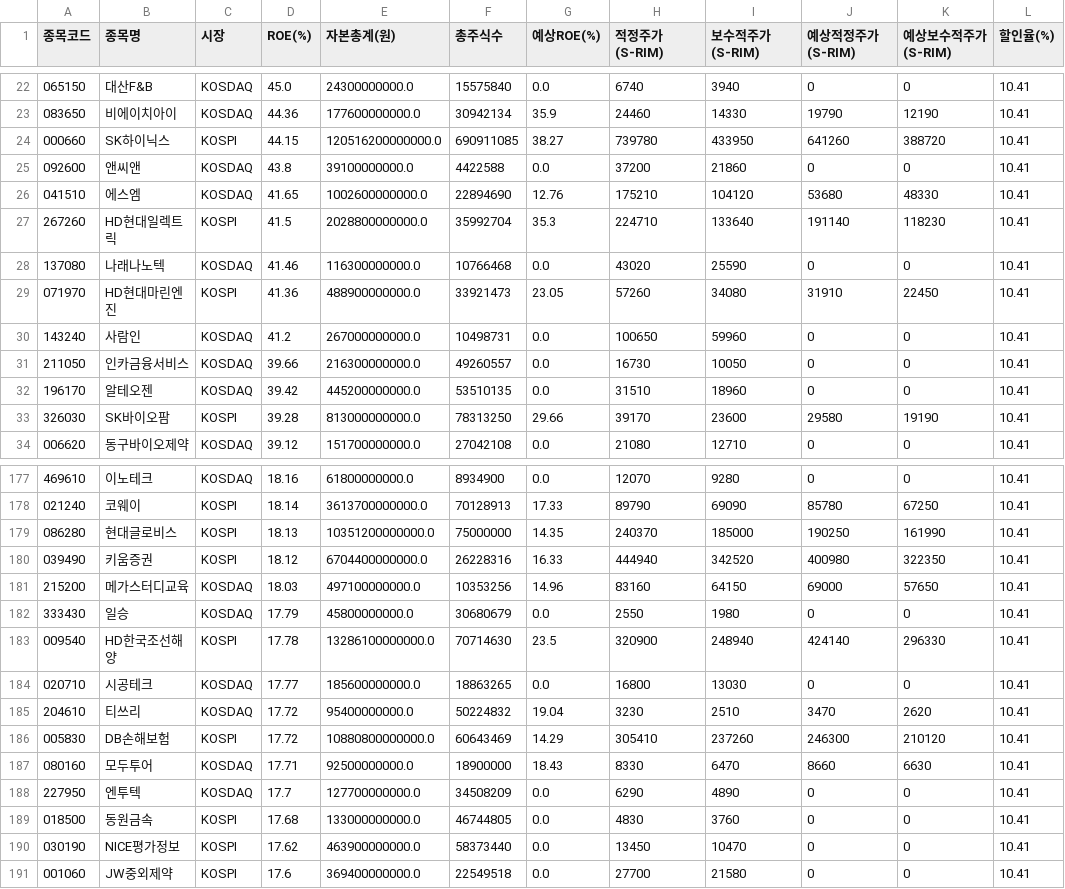
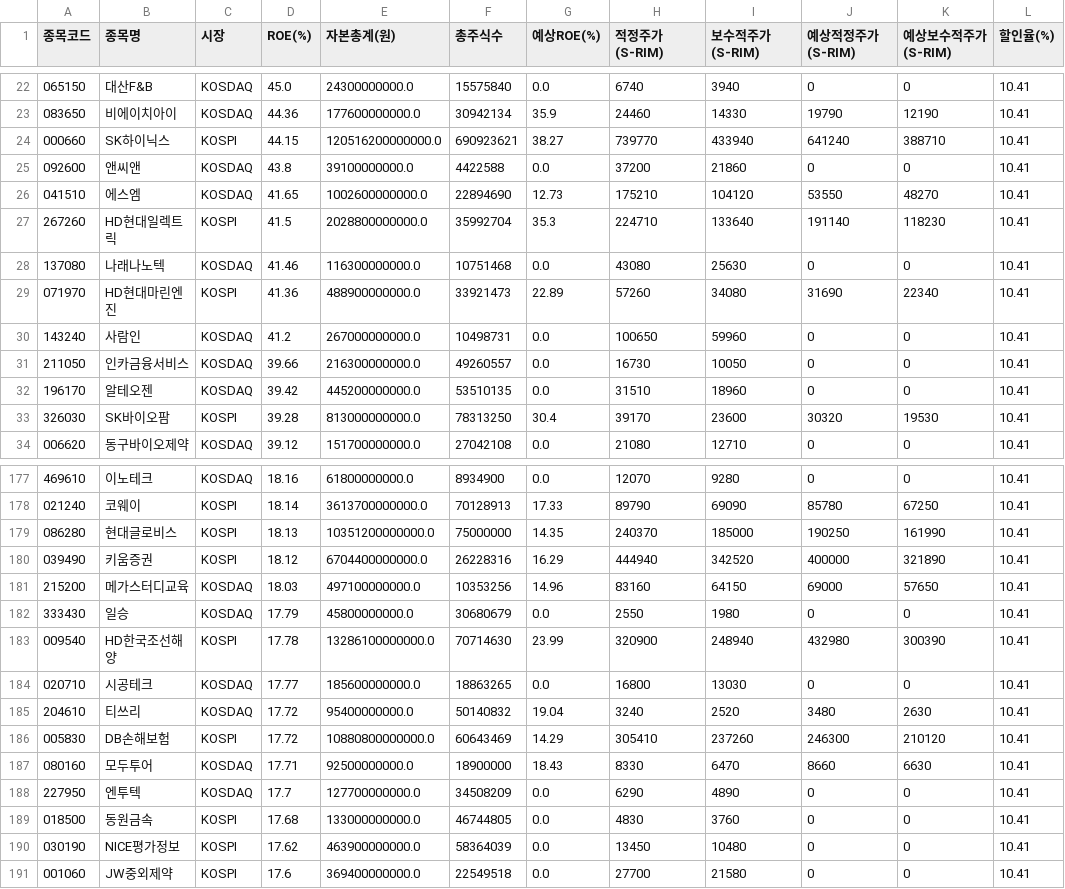
Before and after one commit to seungkyua/roe, a CSV file: srim_results_10.41.csv, drawn as a sheet; only a part is shown, gaps mark what is left out; the diff covers the shown part only.

```diff
--- a/srim_results_10.41.csv
+++ b/srim_results_10.41.csv
@@ -23,8 +23,8 @@
 083650,비에이치아이,KOSDAQ,44.36,177600000000.0,30942134,35.9,24460,14330,19790,12190,10.41
-000660,SK하이닉스,KOSPI,44.15,120516200000000.0,690911085,38.27,739780,433950,641260,388720,10.41
+000660,SK하이닉스,KOSPI,44.15,120516200000000.0,690923621,38.27,739770,433940,641240,388710,10.41
 092600,앤씨앤,KOSDAQ,43.8,39100000000.0,4422588,0.0,37200,21860,0,0,10.41
-041510,에스엠,KOSDAQ,41.65,1002600000000.0,22894690,12.76,175210,104120,53680,48330,10.41
+041510,에스엠,KOSDAQ,41.65,1002600000000.0,22894690,12.73,175210,104120,53550,48270,10.41
 267260,HD현대일렉트릭,KOSPI,41.5,2028800000000.0,35992704,35.3,224710,133640,191140,118230,10.41
-137080,나래나노텍,KOSDAQ,41.46,116300000000.0,10766468,0.0,43020,25590,0,0,10.41
-071970,HD현대마린엔진,KOSPI,41.36,488900000000.0,33921473,23.05,57260,34080,31910,22450,10.41
+137080,나래나노텍,KOSDAQ,41.46,116300000000.0,10751468,0.0,43080,25630,0,0,10.41
+071970,HD현대마린엔진,KOSPI,41.36,488900000000.0,33921473,22.89,57260,34080,31690,22340,10.41
 143240,사람인,KOSDAQ,41.2,267000000000.0,10498731,0.0,100650,59960,0,0,10.41
@@ -32,3 +32,3 @@
 196170,알테오젠,KOSDAQ,39.42,445200000000.0,53510135,0.0,31510,18960,0,0,10.41
-326030,SK바이오팜,KOSPI,39.28,813000000000.0,78313250,29.66,39170,23600,29580,19190,10.41
+326030,SK바이오팜,KOSPI,39.28,813000000000.0,78313250,30.4,39170,23600,30320,19530,10.41
 006620,동구바이오제약,KOSDAQ,39.12,151700000000.0,27042108,0.0,21080,12710,0,0,10.41
@@ -179,8 +179,8 @@
 086280,현대글로비스,KOSPI,18.13,10351200000000.0,75000000,14.35,240370,185000,190250,161990,10.41
-039490,키움증권,KOSPI,18.12,6704400000000.0,26228316,16.33,444940,342520,400980,322350,10.41
+039490,키움증권,KOSPI,18.12,6704400000000.0,26228316,16.29,444940,342520,400000,321890,10.41
 215200,메가스터디교육,KOSDAQ,18.03,497100000000.0,10353256,14.96,83160,64150,69000,57650,10.41
 333430,일승,KOSDAQ,17.79,45800000000.0,30680679,0.0,2550,1980,0,0,10.41
-009540,HD한국조선해양,KOSPI,17.78,13286100000000.0,70714630,23.5,320900,248940,424140,296330,10.41
+009540,HD한국조선해양,KOSPI,17.78,13286100000000.0,70714630,23.99,320900,248940,432980,300390,10.41
 020710,시공테크,KOSDAQ,17.77,185600000000.0,18863265,0.0,16800,13030,0,0,10.41
-204610,티쓰리,KOSDAQ,17.72,95400000000.0,50224832,19.04,3230,2510,3470,2620,10.41
+204610,티쓰리,KOSDAQ,17.72,95400000000.0,50140832,19.04,3240,2520,3480,2630,10.41
 005830,DB손해보험,KOSPI,17.72,10880800000000.0,60643469,14.29,305410,237260,246300,210120,10.41
@@ -189,3 +189,3 @@
 018500,동원금속,KOSPI,17.68,133000000000.0,46744805,0.0,4830,3760,0,0,10.41
-030190,NICE평가정보,KOSPI,17.62,463900000000.0,58373440,0.0,13450,10470,0,0,10.41
+030190,NICE평가정보,KOSPI,17.62,463900000000.0,58364039,0.0,13450,10480,0,0,10.41
 001060,JW중외제약,KOSPI,17.6,369400000000.0,22549518,0.0,27700,21580,0,0,10.41
```
Also changed, not shown: 121 edited cells elsewhere in this file, fundamentals_2026.csv, 2 other files.
